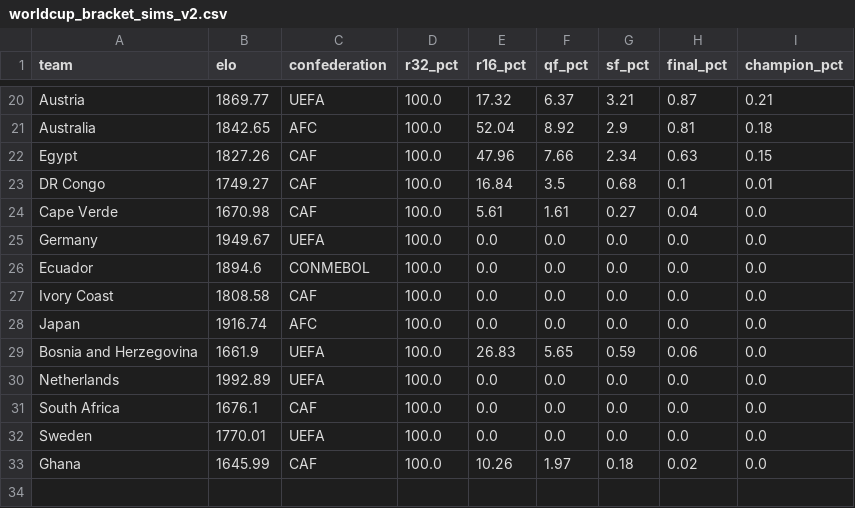
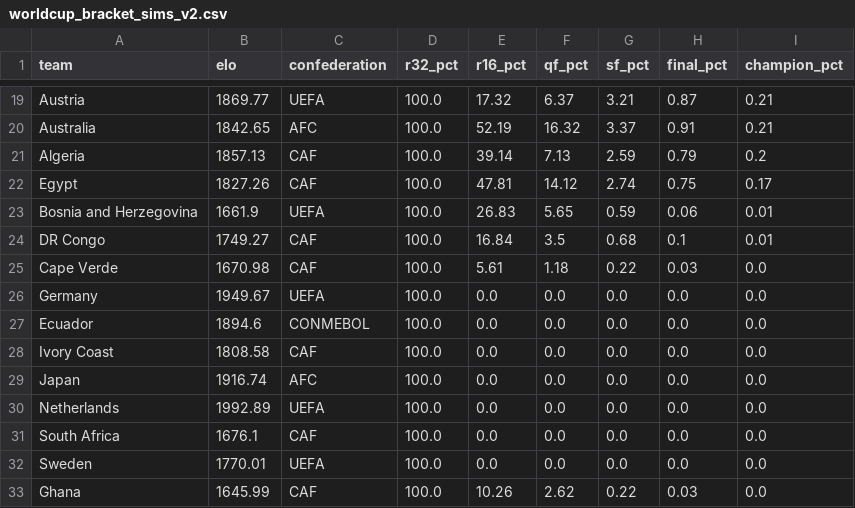
Before and after one commit to conairemolloy/formcast, a CSV file: data/processed/worldcup_bracket_sims_v2.csv, drawn as a sheet; only a part is shown, gaps mark what is left out; removed rows and columns are numbered as before the commit, all else as after; the diff covers the shown part only; the diff names each change by its address in the sheet, - before the commit and + after, or states it on an @@ line.

```diff
--- a/data/processed/worldcup_bracket_sims_v2.csv
+++ b/data/processed/worldcup_bracket_sims_v2.csv
-E20 (r16_pct): 52.04
+E20 (r16_pct): 52.19
-F20 (qf_pct): 8.92
+F20 (qf_pct): 16.32
-G20 (sf_pct): 2.9
+G20 (sf_pct): 3.37
-H20 (final_pct): 0.81
+H20 (final_pct): 0.91
-I20 (champion_pct): 0.18
+I20 (champion_pct): 0.21
+row 21: Algeria | 1857.13 | CAF | 100.0 | 39.14 | 7.13 | 2.59 | 0.79 | 0.2
-E22 (r16_pct): 47.96
+E22 (r16_pct): 47.81
-F22 (qf_pct): 7.66
+F22 (qf_pct): 14.12
-G22 (sf_pct): 2.34
+G22 (sf_pct): 2.74
-H22 (final_pct): 0.63
+H22 (final_pct): 0.75
-I22 (champion_pct): 0.15
+I22 (champion_pct): 0.17
+row 23: Bosnia and Herzegovina | 1661.9 | UEFA | 100.0 | 26.83 | 5.65 | 0.59 | 0.06 | 0.01
-F25 (qf_pct): 1.61
+F25 (qf_pct): 1.18
-G25 (sf_pct): 0.27
+G25 (sf_pct): 0.22
-H25 (final_pct): 0.04
+H25 (final_pct): 0.03
-row 29: Bosnia and Herzegovina | 1661.9 | UEFA | 100.0 | 26.83 | 5.65 | 0.59 | 0.06 | 0.0
-F33 (qf_pct): 1.97
+F33 (qf_pct): 2.62
-G33 (sf_pct): 0.18
+G33 (sf_pct): 0.22
-H33 (final_pct): 0.02
+H33 (final_pct): 0.03
```
Also changed, not shown: 1 removed row and 30 edited cells elsewhere in this file, data/processed/worldcup_match_probs_v2.csv, 1 other file.
